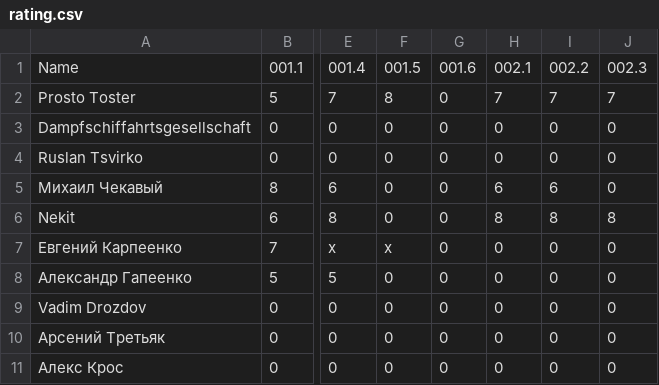
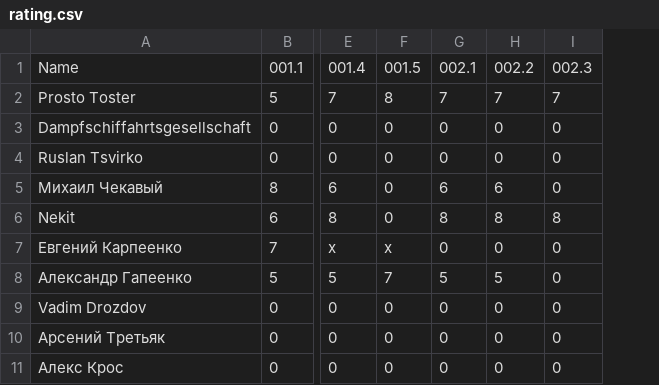
Before and after one commit to teachpyby/teachpyby.github.io, a CSV file: rating/rating.csv, drawn as a sheet; only a part is shown, gaps mark what is left out; removed rows and columns are numbered as before the commit, all else as after; the diff names each change by its address in the sheet, - before the commit and + after, or states it on an @@ line.

Commit message:
udpate rating. Александр Гапеенко - 001.5, 002.1, 002.2

```diff
--- a/rating/rating.csv
+++ b/rating/rating.csv
-column G, rows 1-11: 001.6 | 0 | 0 | 0 | 0 | 0 | 0 | 0 | 0 | 0 | 0
-F8: 0
+F8: 7
-G8: 0
+G8: 5
-H8: 0
+H8: 5
```
Also changed, not shown: 1 other file.
